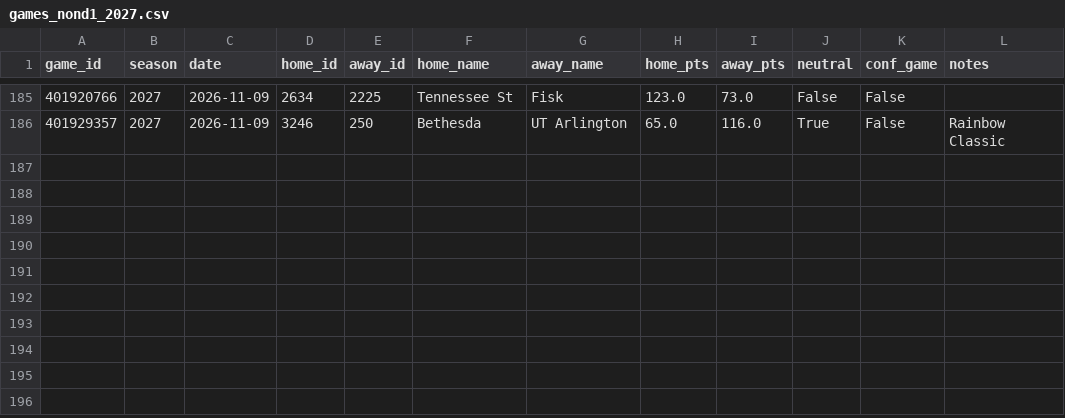
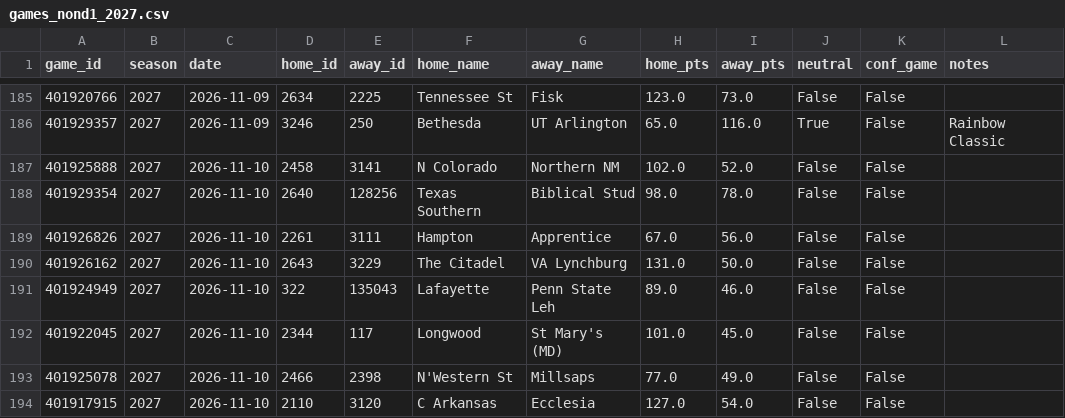
Before and after one commit to Gh0stmahn-ai/cbb-predictor, a CSV file: state/games_nond1_2027.csv, drawn as a sheet; only a part is shown, gaps mark what is left out.

```diff
--- a/state/games_nond1_2027.csv
+++ b/state/games_nond1_2027.csv
@@ -186 +186,9 @@ game_id,season,date,home_id,away_id,home_name,away_name,home_pts,away_pts,neutra
 401929357,2027,2026-11-09,3246,250,Bethesda,UT Arlington,65.0,116.0,True,False,Rainbow Classic
+401925888,2027,2026-11-10,2458,3141,N Colorado,Northern NM,102.0,52.0,False,False,
+401929354,2027,2026-11-10,2640,128256,Texas Southern,Biblical Stud,98.0,78.0,False,False,
+401926826,2027,2026-11-10,2261,3111,Hampton,Apprentice,67.0,56.0,False,False,
+401926162,2027,2026-11-10,2643,3229,The Citadel,VA Lynchburg,131.0,50.0,False,False,
+401924949,2027,2026-11-10,322,135043,Lafayette,Penn State Leh,89.0,46.0,False,False,
+401922045,2027,2026-11-10,2344,117,Longwood,St Mary's (MD),101.0,45.0,False,False,
+401925078,2027,2026-11-10,2466,2398,N'Western St,Millsaps,77.0,49.0,False,False,
+401917915,2027,2026-11-10,2110,3120,C Arkansas,Ecclesia,127.0,54.0,False,False,
```
Also changed, not shown: state/games_2027.csv, state/ledger_2027.csv, 14 other files.
